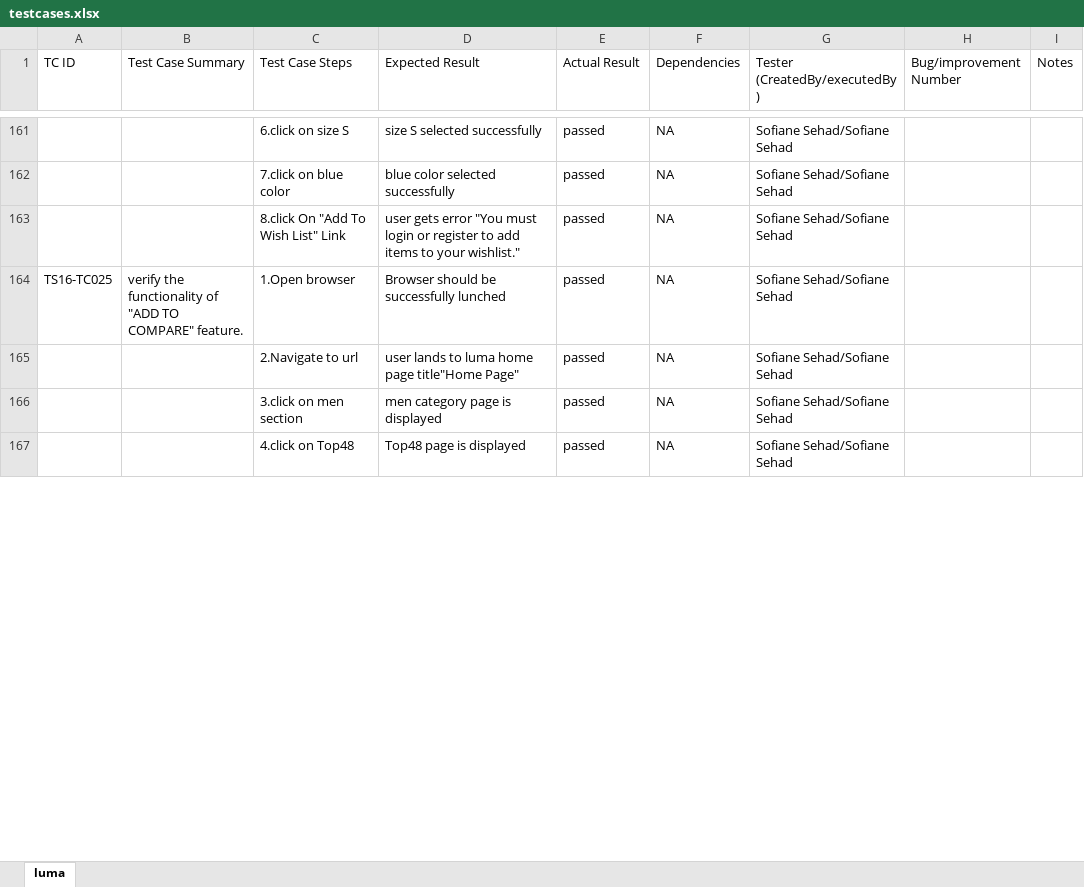
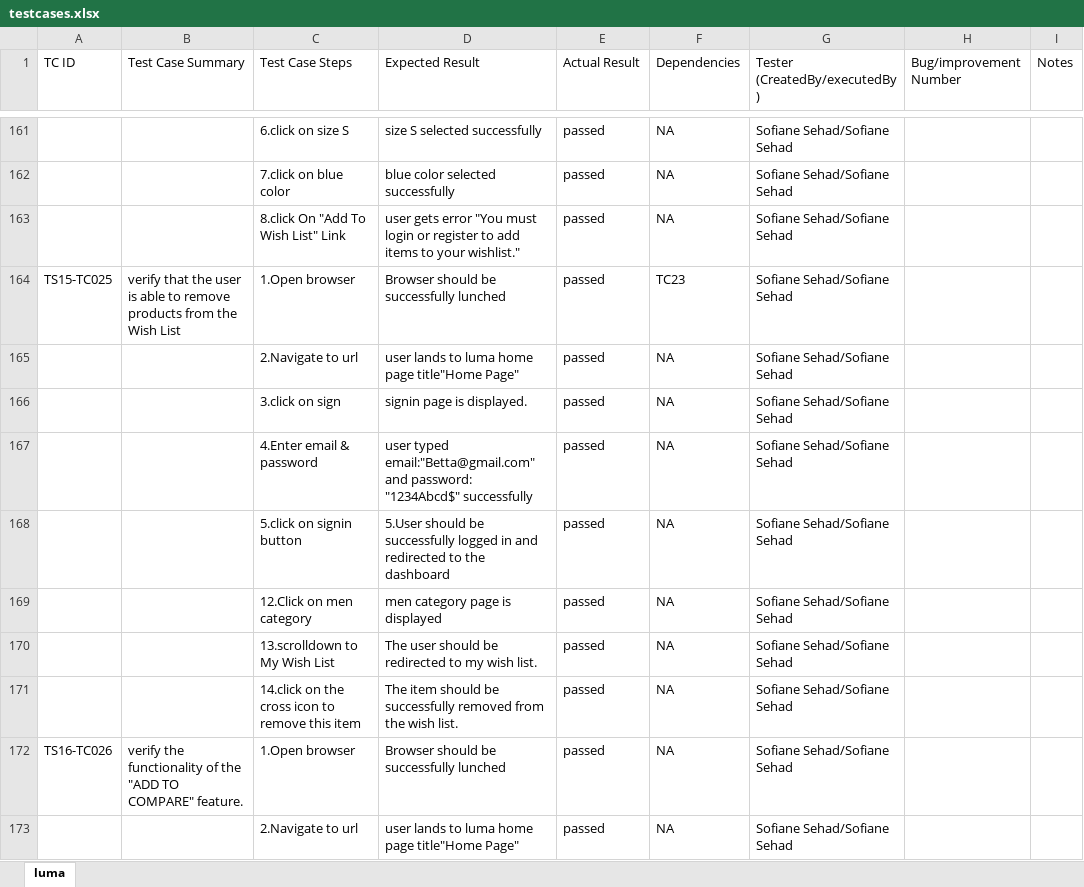
Before and after one commit to sofiane1489/FinalProject, an Excel workbook: data/lumaData/testcases.xlsx, sheet luma, drawn as a sheet; only a part is shown, gaps mark what is left out; the shorter side is filled out with more unchanged rows; values as stored, in another font and other column widths than the file's, no cell formats; addresses are those after the commit; the diff covers the shown part only; the diff names each change by its address in the sheet, - before the commit and + after, or states it on an @@ line.

```diff
--- a/data/lumaData/testcases.xlsx (sheet luma)
+++ b/data/lumaData/testcases.xlsx (sheet luma)
+row 164: TS15-TC025 | verify that the user is able to remove products from the Wish List | 1.Open browser | Browser should be successfully lunched | passed | TC23 | Sofiane Sehad/Sofiane Sehad
+row 165:  |  | 2.Navigate to url | user lands to luma home page title"Home Page" | passed | NA | Sofiane Sehad/Sofiane Sehad
+row 166:  |  | 3.click on sign | signin page is displayed. | passed | NA | Sofiane Sehad/Sofiane Sehad
+row 167:  |  | 4.Enter email & password | user typed email:"Betta@gmail.com" and password: "1234Abcd$" successfully | passed | NA | Sofiane Sehad/Sofiane Sehad
+row 168:  |  | 5.click on signin button | 5.User should be successfully logged in and redirected to the dashboard | passed | NA | Sofiane Sehad/Sofiane Sehad
+row 169:  |  | 12.Click on men category | men category page is displayed | passed | NA | Sofiane Sehad/Sofiane Sehad
+row 170:  |  | 13.scrolldown to My Wish List | The user should be redirected to my wish list. | passed | NA | Sofiane Sehad/Sofiane Sehad
+row 171:  |  | 14.click on the cross icon to remove this item | The item should be successfully removed from the wish list. | passed | NA | Sofiane Sehad/Sofiane Sehad
-A172 (TC ID): TS16-TC025
+A172 (TC ID): TS16-TC026
-B172 (Test Case Summary): …functionality of "ADD TO…
+B172 (Test Case Summary): …functionality of the "ADD TO…
+row 173:  |  | 2.Navigate to url | user lands to luma home page title"Home Page" | passed | NA | Sofiane Sehad/Sofiane Sehad
```
Also changed, not shown: 32 added rows and 64 edited cells elsewhere in this sheet, cell formats, 2 other files.
